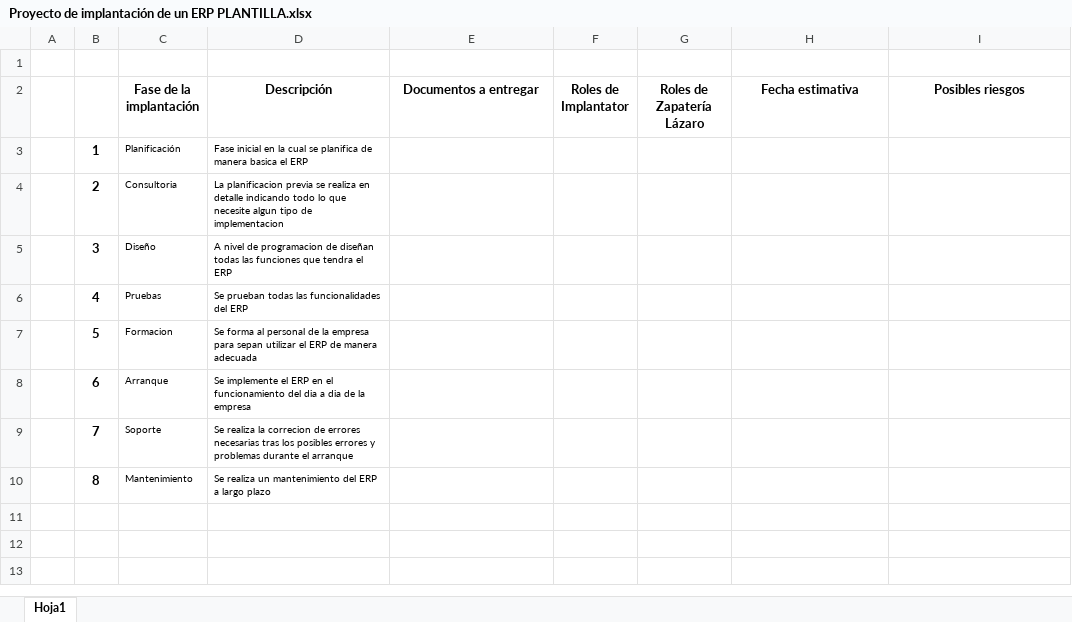
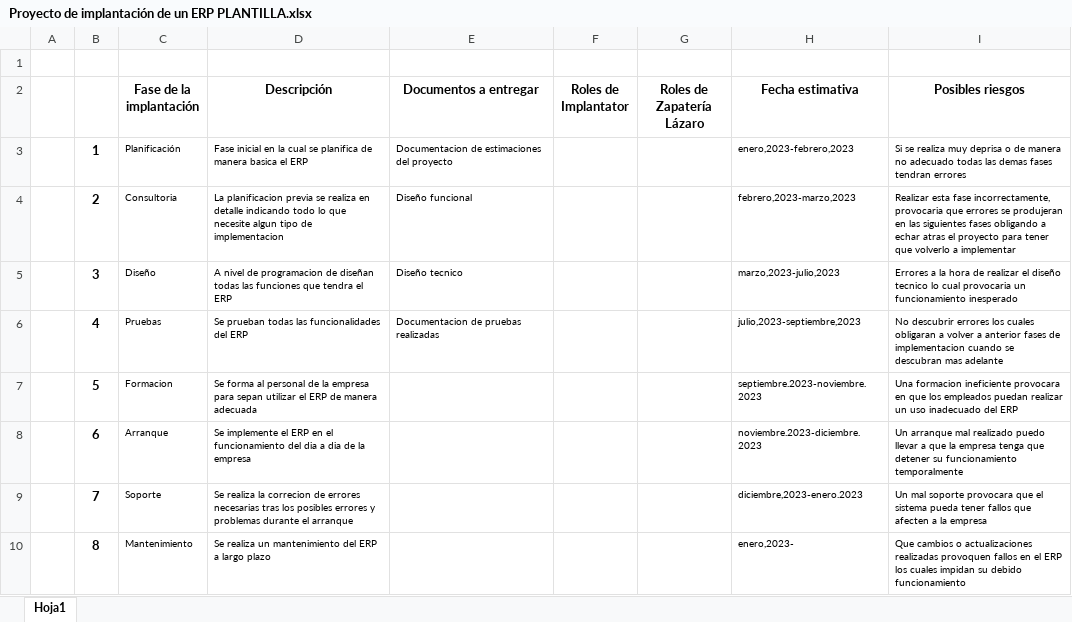
Before and after one commit to Yivas/2DAM-Medac-Archivos, an Excel workbook: Gestion/Tema4/Proyecto de implantación de un ERP PLANTILLA.xlsx, sheet Hoja1, drawn as a sheet; values as stored, in another font and other column widths than the file's, no borders; the diff names each change by its address in the sheet, - before the commit and + after, or states it on an @@ line.

Commit message:
Update Proyecto de implantación de un ERP PLANTILLA.xlsx

```diff
--- a/Gestion/Tema4/Proyecto de implantación de un ERP PLANTILLA.xlsx (sheet Hoja1)
+++ b/Gestion/Tema4/Proyecto de implantación de un ERP PLANTILLA.xlsx (sheet Hoja1)
-E3 (Documentos a entregar): (empty)
+E3 (Documentos a entregar): Documentacion de estimaciones del proyecto
-H3 (Fecha estimativa): (empty)
+H3 (Fecha estimativa): enero,2023-febrero,2023
-I3 (Posibles riesgos): (empty)
+I3 (Posibles riesgos): Si se realiza muy deprisa o de manera no adecuado todas las demas fases tendran errores
-E4 (Documentos a entregar): (empty)
+E4 (Documentos a entregar): Diseño funcional
-H4 (Fecha estimativa): (empty)
+H4 (Fecha estimativa): febrero,2023-marzo,2023
-I4 (Posibles riesgos): (empty)
+I4 (Posibles riesgos): Realizar esta fase incorrectamente, provocaria que errores se produjeran en las siguientes fases obligando a echar atras el proyecto para tener que volverlo a implementar
-E5 (Documentos a entregar): (empty)
+E5 (Documentos a entregar): Diseño tecnico
-H5 (Fecha estimativa): (empty)
+H5 (Fecha estimativa): marzo,2023-julio,2023
-I5 (Posibles riesgos): (empty)
+I5 (Posibles riesgos): Errores a la hora de realizar el diseño tecnico lo cual provocaria un funcionamiento inesperado
-E6 (Documentos a entregar): (empty)
+E6 (Documentos a entregar): Documentacion de pruebas realizadas
-H6 (Fecha estimativa): (empty)
+H6 (Fecha estimativa): julio,2023-septiembre,2023
-I6 (Posibles riesgos): (empty)
+I6 (Posibles riesgos): No descubrir errores los cuales obligaran a volver a anterior fases de implementacion cuando se descubran mas adelante
-H7 (Fecha estimativa): (empty)
+H7 (Fecha estimativa): septiembre.2023-noviembre.2023
-I7 (Posibles riesgos): (empty)
+I7 (Posibles riesgos): Una formacion ineficiente provocara en que los empleados puedan realizar un uso inadecuado del ERP
-H8 (Fecha estimativa): (empty)
+H8 (Fecha estimativa): noviembre.2023-diciembre.2023
-I8 (Posibles riesgos): (empty)
+I8 (Posibles riesgos): Un arranque mal realizado puedo llevar a que la empresa tenga que detener su funcionamiento temporalmente
-H9 (Fecha estimativa): (empty)
+H9 (Fecha estimativa): diciembre,2023-enero.2023
-I9 (Posibles riesgos): (empty)
+I9 (Posibles riesgos): Un mal soporte provocara que el sistema pueda tener fallos que afecten a la empresa
-H10 (Fecha estimativa): (empty)
+H10 (Fecha estimativa): enero,2023-
-I10 (Posibles riesgos): (empty)
+I10 (Posibles riesgos): Que cambios o actualizaciones realizadas provoquen fallos en el ERP los cuales impidan su debido funcionamiento
```
